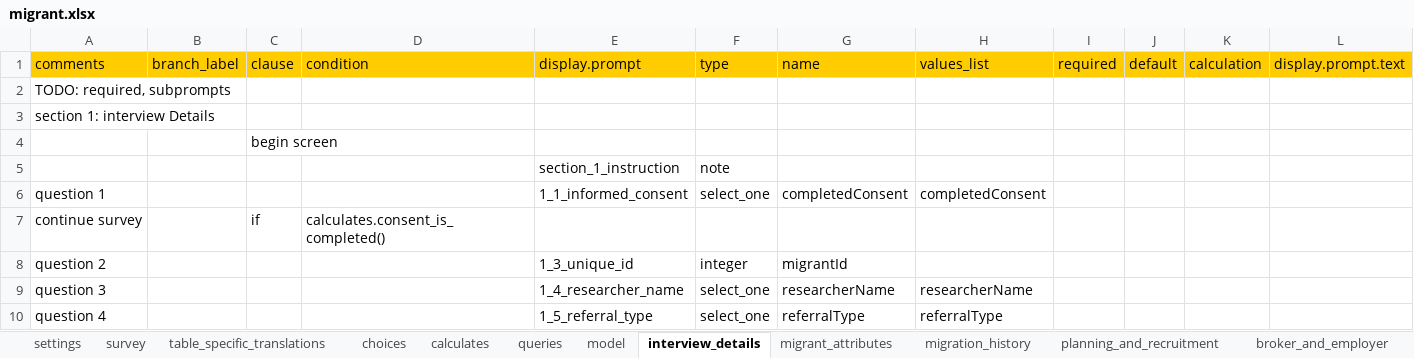
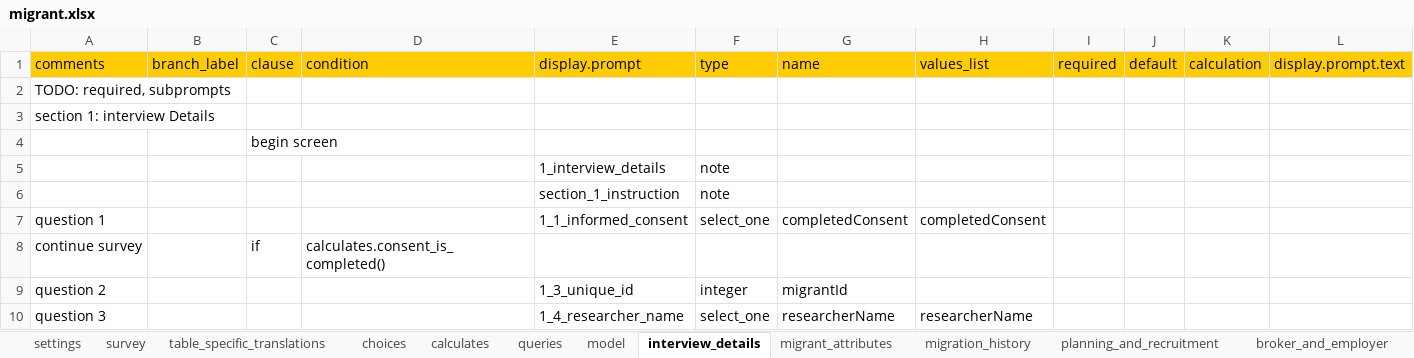
Before and after one commit to feature-creature/egocentric-labour-migration, an Excel workbook: tables/migrant/forms/migrant/migrant.xlsx, sheet interview_details, drawn as a sheet; only a part is shown; the shorter side is filled out with more unchanged rows; values as stored, in another font and other column widths than the file's, no borders; rows hold the shown columns only; the diff names each change by its address in the sheet, - before the commit and + after, or states it on an @@ line.

```diff
--- a/tables/migrant/forms/migrant/migrant.xlsx (sheet interview_details)
+++ b/tables/migrant/forms/migrant/migrant.xlsx (sheet interview_details)
+row 5:  |  |  |  | 1_interview_details | note
```
Also changed, not shown: sheet choices, sheet migrant_attributes, sheet model.
